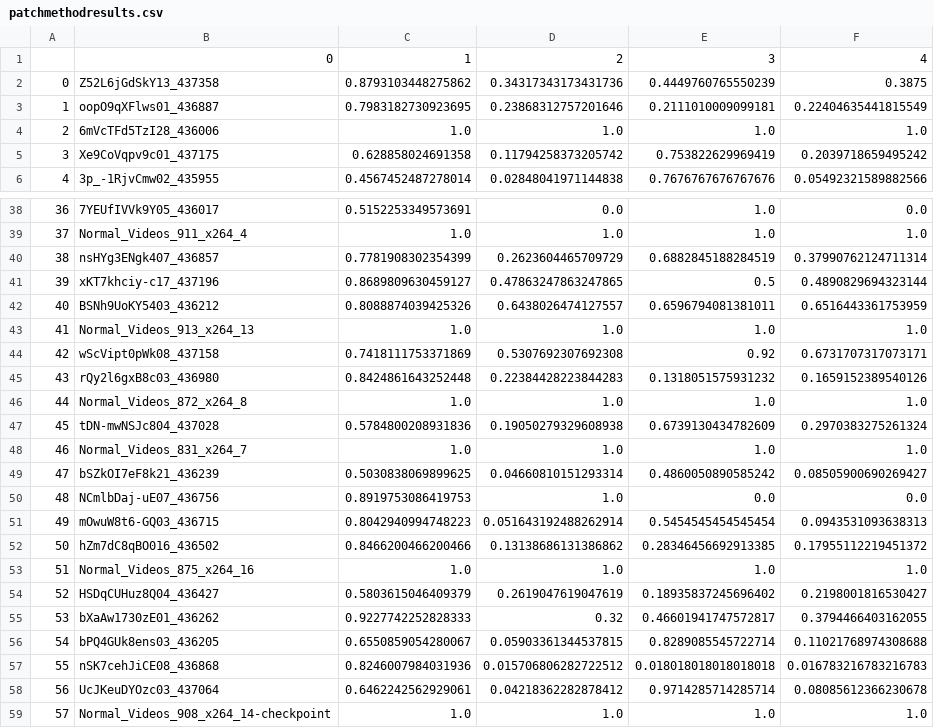
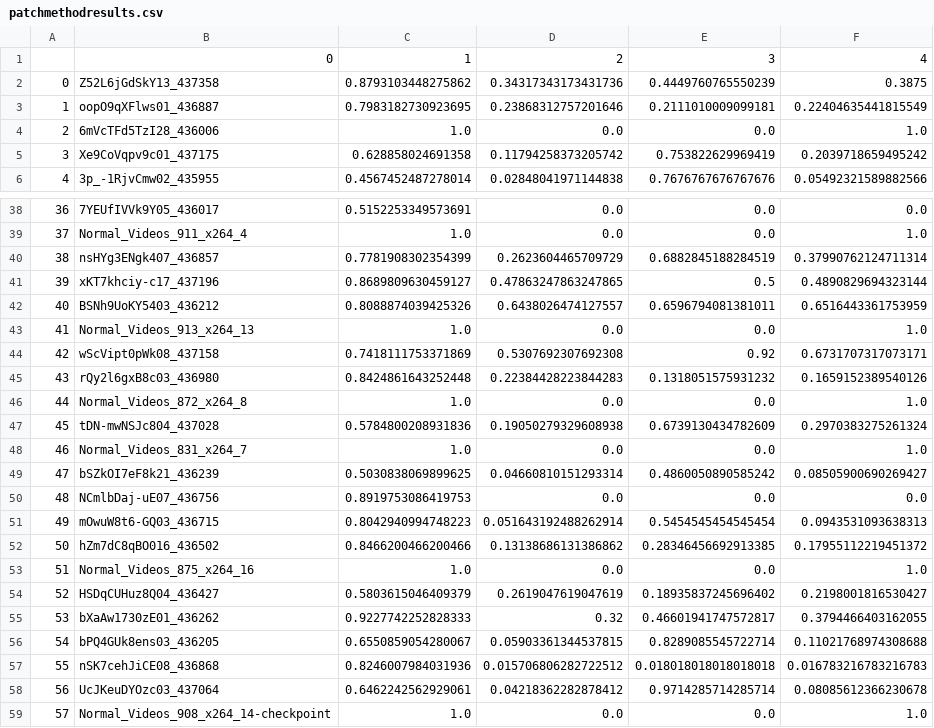
Before and after one commit to asandvik/Thesis, a CSV file: 3_Evaluate/patchmethodresults.csv, drawn as a sheet; only a part is shown, gaps mark what is left out; the diff covers the shown part only.

```diff
--- a/3_Evaluate/patchmethodresults.csv
+++ b/3_Evaluate/patchmethodresults.csv
@@ -3,3 +3,3 @@
 1,oopO9qXFlws01_436887,0.7983182730923695,0.23868312757201646,0.2111010009099181,0.22404635441815549
-2,6mVcTFd5TzI28_436006,1.0,1.0,1.0,1.0
+2,6mVcTFd5TzI28_436006,1.0,0.0,0.0,1.0
 3,Xe9CoVqpv9c01_437175,0.628858024691358,0.11794258373205742,0.753822629969419,0.2039718659495242
@@ -38,3 +38,3 @@
-36,7YEUfIVVk9Y05_436017,0.5152253349573691,0.0,1.0,0.0
-37,Normal_Videos_911_x264_4,1.0,1.0,1.0,1.0
+36,7YEUfIVVk9Y05_436017,0.5152253349573691,0.0,0.0,0.0
+37,Normal_Videos_911_x264_4,1.0,0.0,0.0,1.0
 38,nsHYg3ENgk407_436857,0.7781908302354399,0.2623604465709729,0.6882845188284519,0.37990762124711314
@@ -42,13 +42,13 @@
 40,BSNh9UoKY5403_436212,0.8088874039425326,0.6438026474127557,0.6596794081381011,0.6516443361753959
-41,Normal_Videos_913_x264_13,1.0,1.0,1.0,1.0
+41,Normal_Videos_913_x264_13,1.0,0.0,0.0,1.0
 42,wScVipt0pWk08_437158,0.7418111753371869,0.5307692307692308,0.92,0.6731707317073171
 43,rQy2l6gxB8c03_436980,0.8424861643252448,0.22384428223844283,0.1318051575931232,0.1659152389540126
-44,Normal_Videos_872_x264_8,1.0,1.0,1.0,1.0
+44,Normal_Videos_872_x264_8,1.0,0.0,0.0,1.0
 45,tDN-mwNSJc804_437028,0.5784800208931836,0.19050279329608938,0.6739130434782609,0.2970383275261324
-46,Normal_Videos_831_x264_7,1.0,1.0,1.0,1.0
+46,Normal_Videos_831_x264_7,1.0,0.0,0.0,1.0
 47,bSZkOI7eF8k21_436239,0.5030838069899625,0.04660810151293314,0.4860050890585242,0.08505900690269427
-48,NCmlbDaj-uE07_436756,0.8919753086419753,1.0,0.0,0.0
+48,NCmlbDaj-uE07_436756,0.8919753086419753,0.0,0.0,0.0
 49,mOwuW8t6-GQ03_436715,0.8042940994748223,0.051643192488262914,0.5454545454545454,0.0943531093638313
 50,hZm7dC8qBO016_436502,0.8466200466200466,0.13138686131386862,0.28346456692913385,0.17955112219451372
-51,Normal_Videos_875_x264_16,1.0,1.0,1.0,1.0
+51,Normal_Videos_875_x264_16,1.0,0.0,0.0,1.0
 52,HSDqCUHuz8Q04_436427,0.5803615046409379,0.2619047619047619,0.18935837245696402,0.2198001816530427
@@ -58,2 +58,2 @@
 56,UcJKeuDYOzc03_437064,0.6462242562929061,0.04218362282878412,0.9714285714285714,0.08085612366230678
-57,Normal_Videos_908_x264_14-checkpoint,1.0,1.0,1.0,1.0
+57,Normal_Videos_908_x264_14-checkpoint,1.0,0.0,0.0,1.0
```
Also changed, not shown: 27 edited cells elsewhere in this file.
